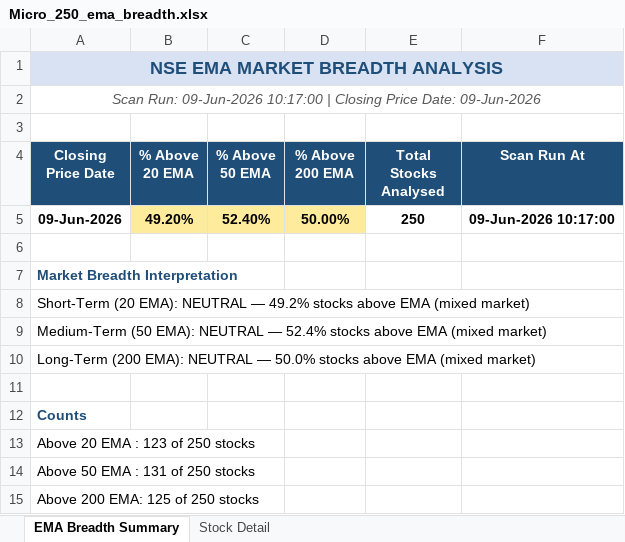
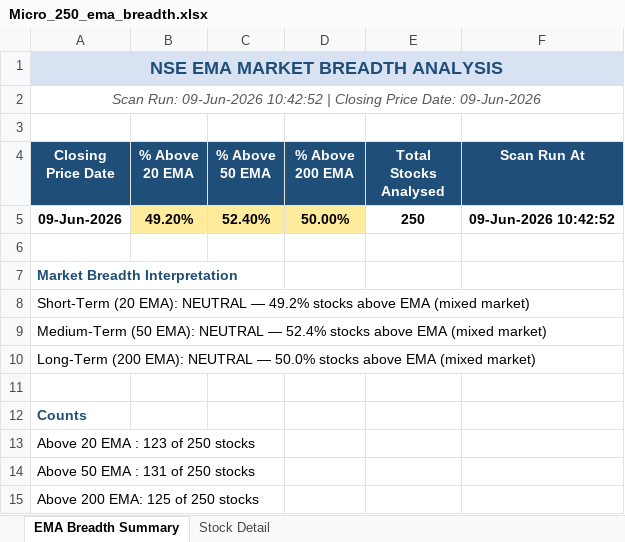
Before and after one commit to nikunj2021/EMA-Screener-, an Excel workbook: Report/EMAReport/Micro_250_ema_breadth.xlsx, sheet EMA Breadth Summary, drawn as a sheet; values as stored, in another font and other column widths than the file's, no borders; the diff names each change by its address in the sheet, - before the commit and + after, or states it on an @@ line.

```diff
--- a/Report/EMAReport/Micro_250_ema_breadth.xlsx (sheet EMA Breadth Summary)
+++ b/Report/EMAReport/Micro_250_ema_breadth.xlsx (sheet EMA Breadth Summary)
-A2 (Closing Price Date): …Run: 09-Jun-2026 10:17:00 | Closing…
+A2 (Closing Price Date): …Run: 09-Jun-2026 10:42:52 | Closing…
-F5 (Scan Run At): 09-Jun-2026 10:17:00
+F5 (Scan Run At): 09-Jun-2026 10:42:52
```
Also changed, not shown: Report/EMAReport/Micro_250_ema_breadth_history.xlsx, Report/EMAReport/Sectoral_EMA_Analysis.xlsx, 4 other files.
